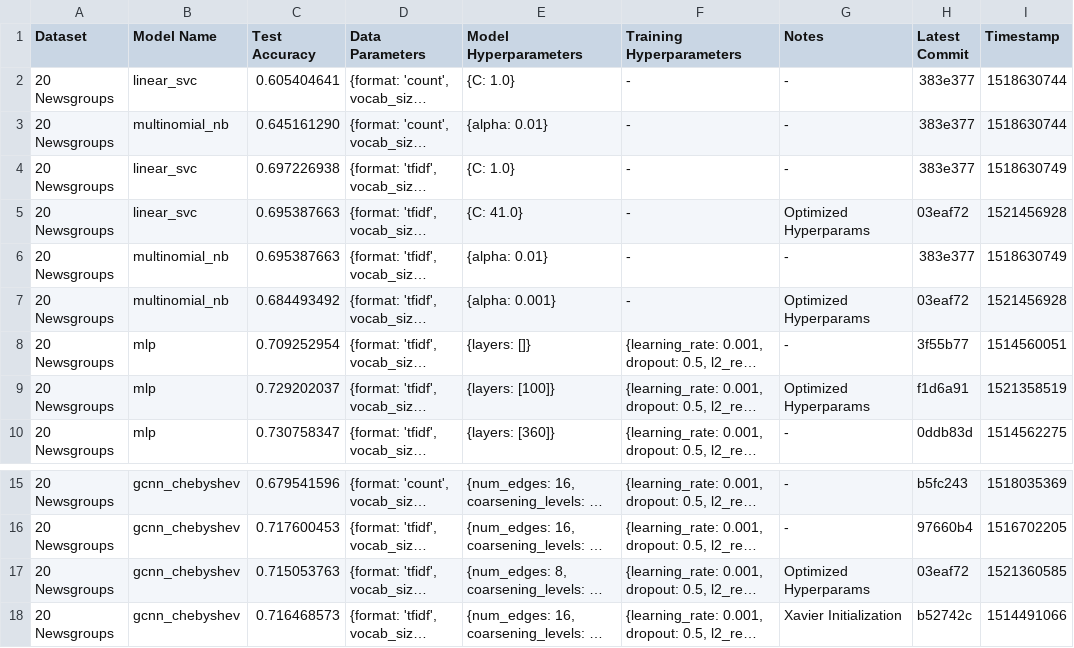
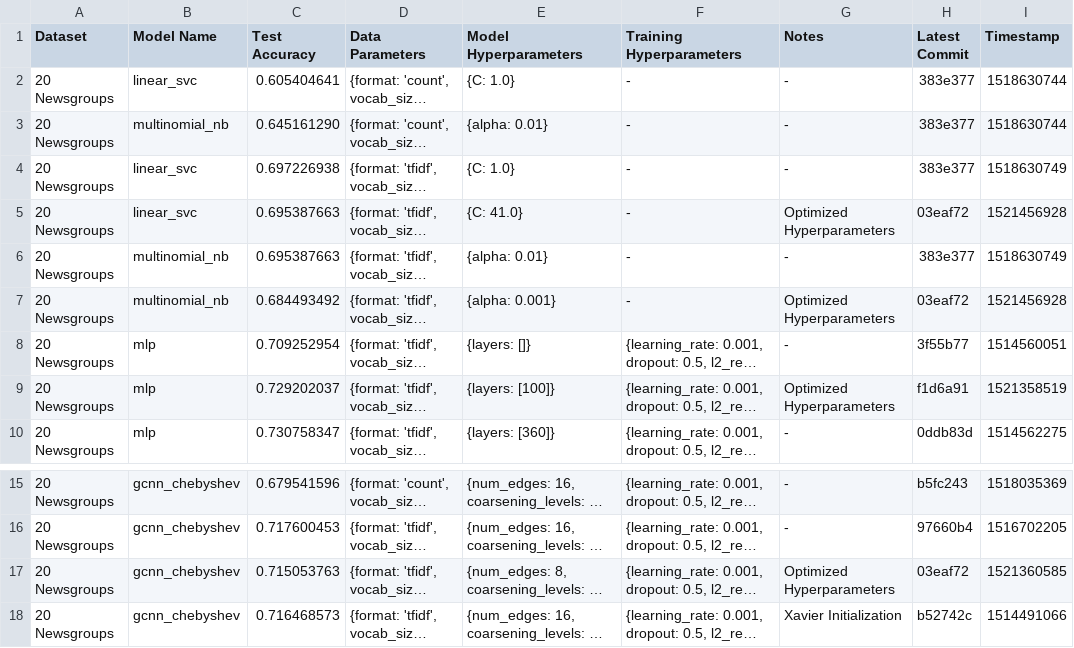
Before and after one commit to SuyashLakhotia/TextCategorization, a CSV file: results.csv, drawn as a sheet; only a part is shown, gaps mark what is left out; long unchanged cells end in …; the diff names each change by its address in the sheet, - before the commit and + after, or states it on an @@ line.

Commit message:
Hyperparams --> Hyperparameters

```diff
--- a/results.csv
+++ b/results.csv
-G5 (Notes): Optimized Hyperparams
+G5 (Notes): Optimized Hyperparameters
-G7 (Notes): Optimized Hyperparams
+G7 (Notes): Optimized Hyperparameters
-G9 (Notes): Optimized Hyperparams
+G9 (Notes): Optimized Hyperparameters
-G17 (Notes): Optimized Hyperparams
+G17 (Notes): Optimized Hyperparameters
```
